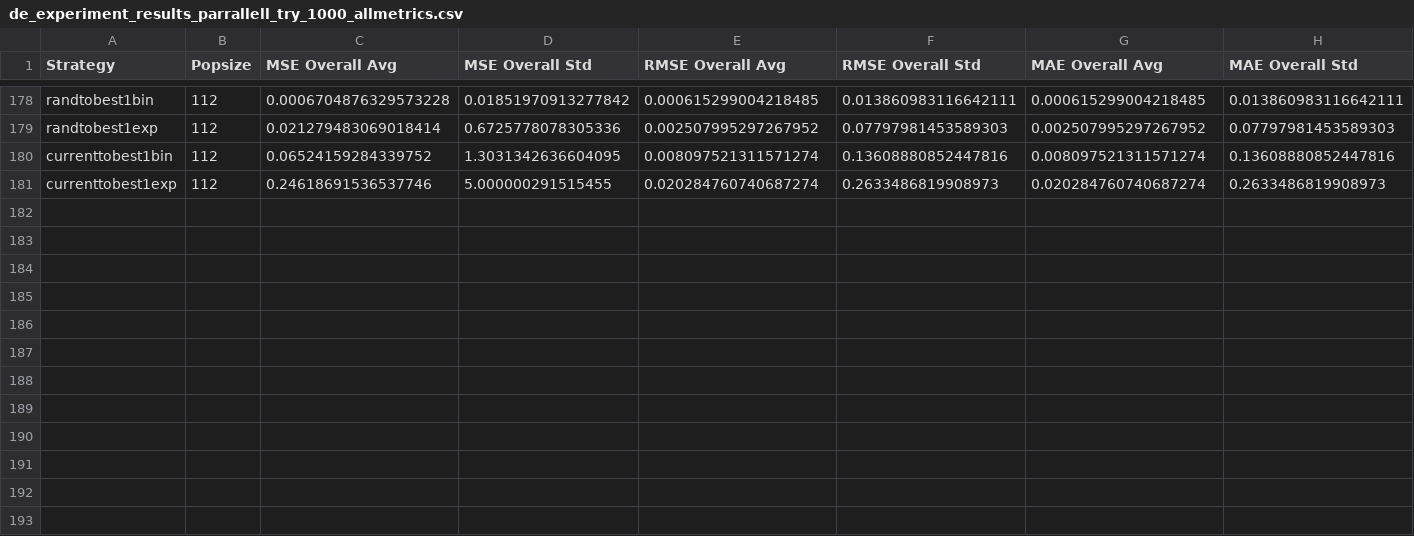
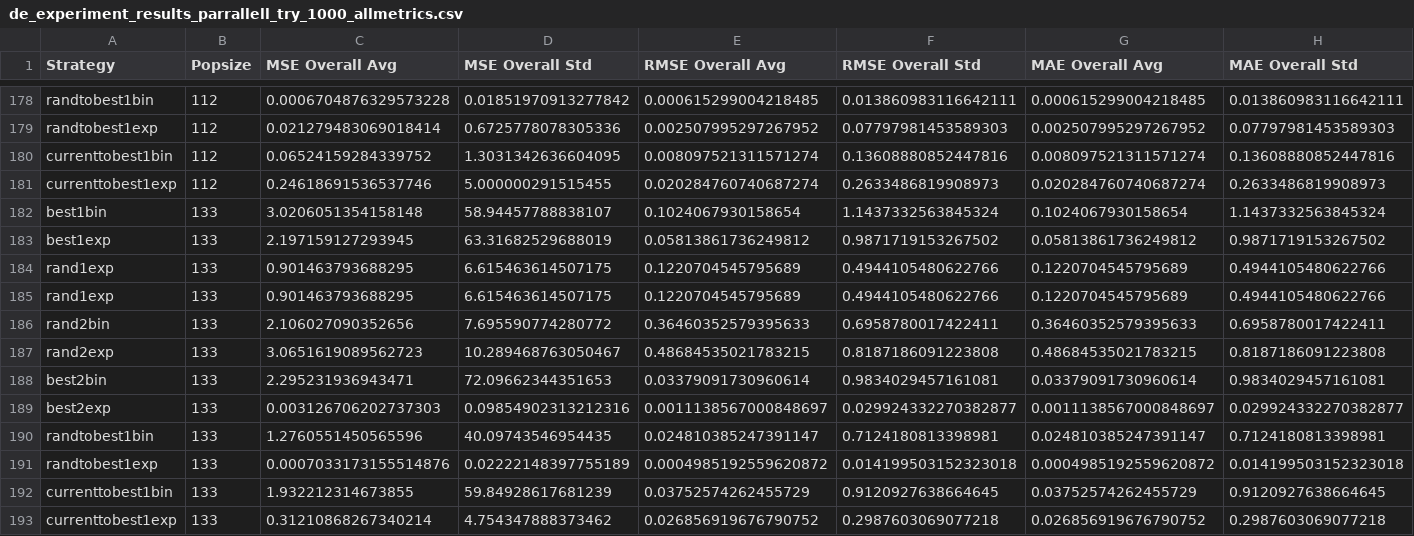
Before and after one commit to maxwellyue1/Parameter-estimation-for-the-potassium-channel-in-the-HH-model, a CSV file: Exp_rates_generalized_exp_setup/DE/de_experiment_results_parrallell_try_1000_allmetrics.csv, drawn as a sheet; only a part is shown, gaps mark what is left out; rows hold the shown columns only; the diff names each change by its address in the sheet, - before the commit and + after, or states it on an @@ line.

```diff
--- a/Exp_rates_generalized_exp_setup/DE/de_experiment_results_parrallell_try_1000_allmetrics.csv
+++ b/Exp_rates_generalized_exp_setup/DE/de_experiment_results_parrallell_try_1000_allmetrics.csv
+row 182: best1bin | 133 | 3.0206051354158148 | 58.94457788838107 | 0.1024067930158654 | 1.1437332563845324 | 0.1024067930158654 | 1.1437332563845324
+row 183: best1exp | 133 | 2.197159127293945 | 63.31682529688019 | 0.05813861736249812 | 0.9871719153267502 | 0.05813861736249812 | 0.9871719153267502
+row 184: rand1exp | 133 | 0.901463793688295 | 6.615463614507175 | 0.1220704545795689 | 0.4944105480622766 | 0.1220704545795689 | 0.4944105480622766
+row 185: rand1exp | 133 | 0.901463793688295 | 6.615463614507175 | 0.1220704545795689 | 0.4944105480622766 | 0.1220704545795689 | 0.4944105480622766
+row 186: rand2bin | 133 | 2.106027090352656 | 7.695590774280772 | 0.36460352579395633 | 0.6958780017422411 | 0.36460352579395633 | 0.6958780017422411
+row 187: rand2exp | 133 | 3.0651619089562723 | 10.289468763050467 | 0.48684535021783215 | 0.8187186091223808 | 0.48684535021783215 | 0.8187186091223808
+row 188: best2bin | 133 | 2.295231936943471 | 72.09662344351653 | 0.03379091730960614 | 0.9834029457161081 | 0.03379091730960614 | 0.9834029457161081
+row 189: best2exp | 133 | 0.003126706202737303 | 0.09854902313212316 | 0.0011138567000848697 | 0.029924332270382877 | 0.0011138567000848697 | 0.029924332270382877
+row 190: randtobest1bin | 133 | 1.2760551450565596 | 40.09743546954435 | 0.024810385247391147 | 0.7124180813398981 | 0.024810385247391147 | 0.7124180813398981
+row 191: randtobest1exp | 133 | 0.0007033173155514876 | 0.02222148397755189 | 0.0004985192559620872 | 0.014199503152323018 | 0.0004985192559620872 | 0.014199503152323018
+row 192: currenttobest1bin | 133 | 1.932212314673855 | 59.84928617681239 | 0.03752574262455729 | 0.9120927638664645 | 0.03752574262455729 | 0.9120927638664645
+row 193: currenttobest1exp | 133 | 0.31210868267340214 | 4.754347888373462 | 0.026856919676790752 | 0.2987603069077218 | 0.026856919676790752 | 0.2987603069077218
```
Also changed, not shown: 3 other files.
